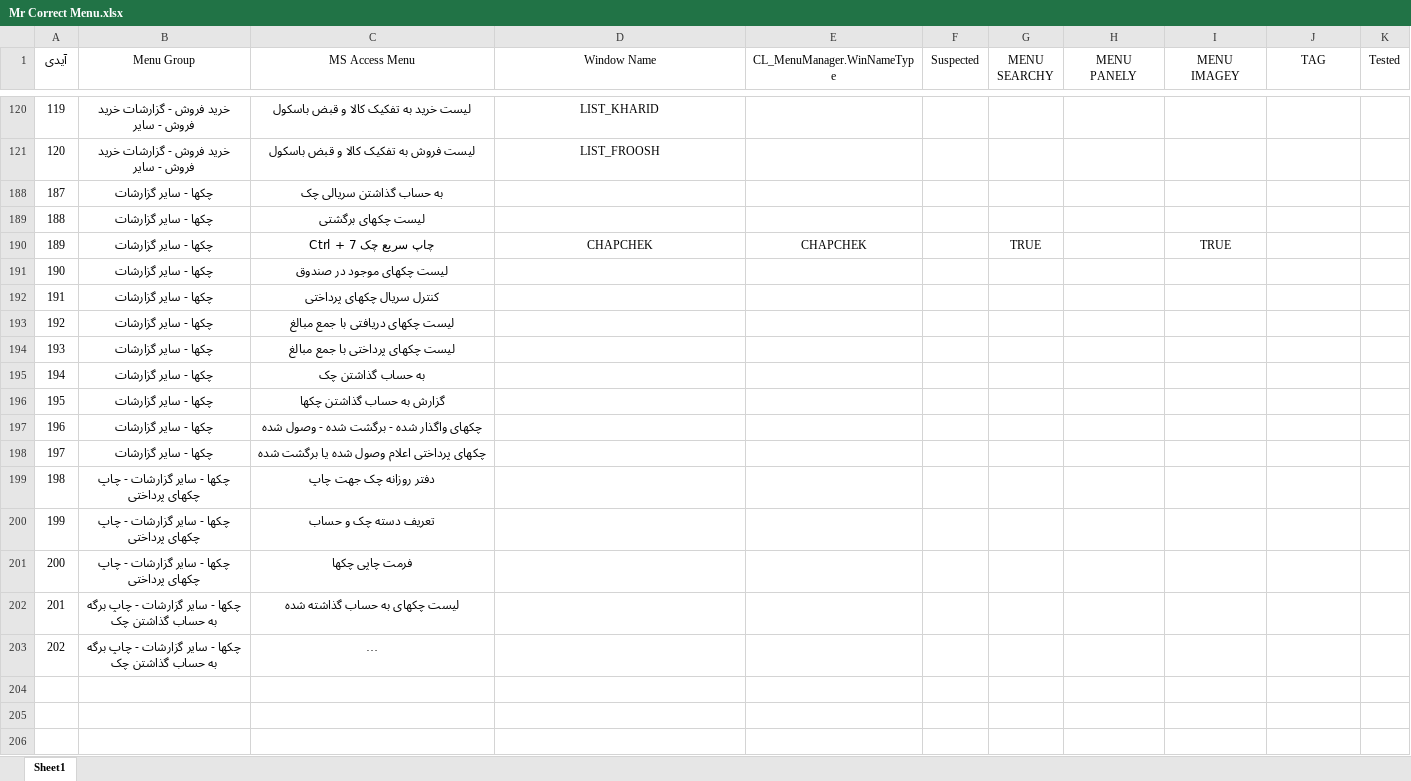
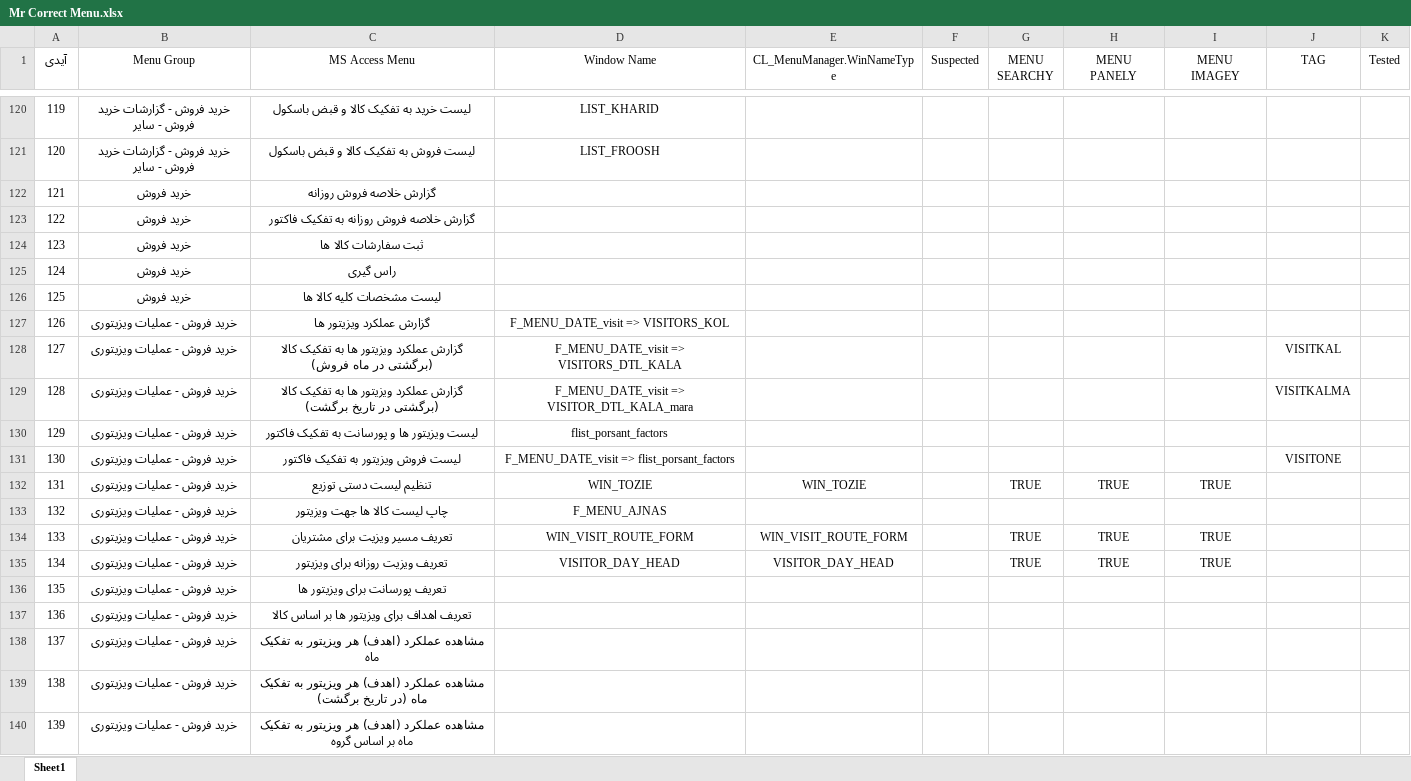
Before and after one commit to mojtabahakimian/MrCorrect, an Excel workbook: Doc/Mr Correct Menu.xlsx, sheet Sheet1, drawn as a sheet; only a part is shown, gaps mark what is left out; the shorter side is filled out with more unchanged rows; long unchanged cells end in …; values as stored, in another font and other column widths than the file's, no borders; the diff covers the shown part only; the diff names each change by its address in the sheet, - before the commit and + after, or states it on an @@ line.

```diff
--- a/Doc/Mr Correct Menu.xlsx (sheet Sheet1)
+++ b/Doc/Mr Correct Menu.xlsx (sheet Sheet1)
@@ row 122 unhidden: 121 | خرید فروش | گزارش خلاصه فروش روزانه @@
@@ row 123 unhidden: 122 | خرید فروش | گزارش خلاصه فروش روزانه به تفکیک فاکتور @@
@@ row 124 unhidden: 123 | خرید فروش | ثبت سفارشات کالا ها @@
@@ row 125 unhidden: 124 | خرید فروش | راس گیری @@
@@ row 126 unhidden: 125 | خرید فروش | لیست مشخصات کلیه کالا ها @@
@@ row 127 unhidden: 126 | خرید فروش - عملیات ویزیتوری | گزارش عملکرد ویزیتور ها | F_MENU_DATE_visit => VISITORS_KOL @@
@@ row 128 unhidden: 127 | خرید فروش - عملیات ویزیتوری | گزارش عملکرد ویزیتور ها به تفکیک کالا (برگشتی در ماه فروش) | F_MENU_DATE_visit => VISITORS_DTL_KALA |  |  |  |  |  | VISITKAL @@
@@ row 129 unhidden: 128 | خرید فروش - عملیات ویزیتوری | گزارش عملکرد ویزیتور ها به تفکیک کالا (برگشتی در تاریخ برگشت) | F_MENU_DATE_visit => VISITOR_DTL_KALA_mara |  |  |  |  |  | VISITKALMA @@
@@ row 130 unhidden: 129 | خرید فروش - عملیات ویزیتوری | لیست ویزیتور ها و پورسانت به تفکیک فاکتور | flist_porsant_factors @@
@@ row 131 unhidden: 130 | خرید فروش - عملیات ویزیتوری | لیست فروش ویزیتور به تفکیک فاکتور | F_MENU_DATE_visit => flist_porsant_factors |  |  |  |  |  | VISITONE @@
+row 132: 131 | خرید فروش - عملیات ویزیتوری | تنظیم لیست دستی توزیع | WIN_TOZIE | WIN_TOZIE |  | TRUE | TRUE | TRUE
@@ row 133 unhidden: 132 | خرید فروش - عملیات ویزیتوری | چاپ لیست کالا ها جهت ویزیتور | F_MENU_AJNAS @@
+row 134: 133 | خرید فروش - عملیات ویزیتوری | تعریف مسیر ویزیت برای مشتریان | WIN_VISIT_ROUTE_FORM | WIN_VISIT_ROUTE_FORM |  | TRUE | TRUE | TRUE
+row 135: 134 | خرید فروش - عملیات ویزیتوری | تعریف ویزیت روزانه برای ویزیتور | VISITOR_DAY_HEAD | VISITOR_DAY_HEAD |  | TRUE | TRUE | TRUE
@@ row 136 unhidden: 135 | خرید فروش - عملیات ویزیتوری | تعریف پورسانت برای ویزیتور ها @@
@@ row 137 unhidden: 136 | خرید فروش - عملیات ویزیتوری | تعریف اهداف برای ویزیتور ها بر اساس کالا @@
@@ row 138 unhidden: 137 | خرید فروش - عملیات ویزیتوری | مشاهده عملکرد (اهدف) هر ویزیتور به تفکیک ماه @@
@@ row 139 unhidden: 138 | خرید فروش - عملیات ویزیتوری | مشاهده عملکرد (اهدف) هر ویزیتور به تفکیک ماه (در تاریخ برگشت) @@
@@ row 140 unhidden: 139 | خرید فروش - عملیات ویزیتوری | مشاهده عملکرد (اهدف) هر ویزیتور به تفکیک ماه بر اساس گروه @@
```
Also changed, not shown: 212 hidden or unhidden rows elsewhere in this sheet, 13 other files.
